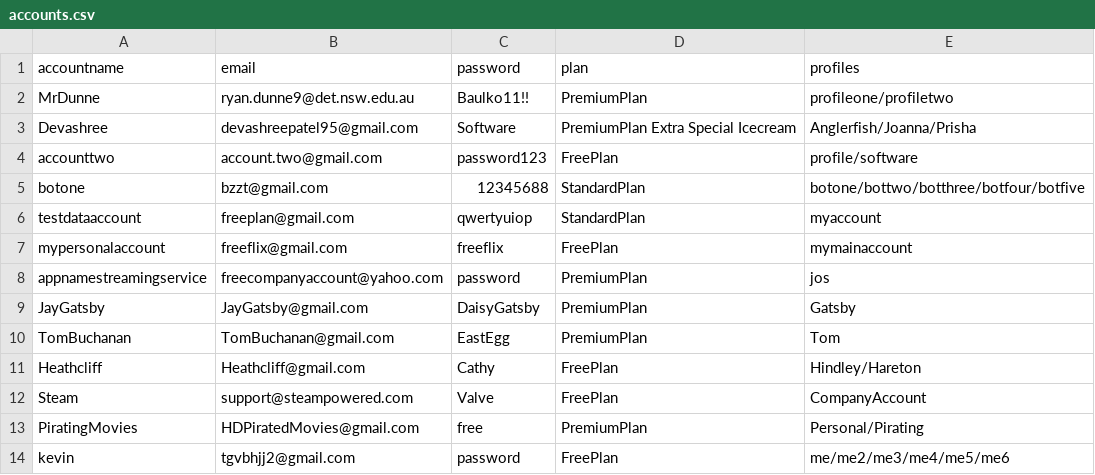
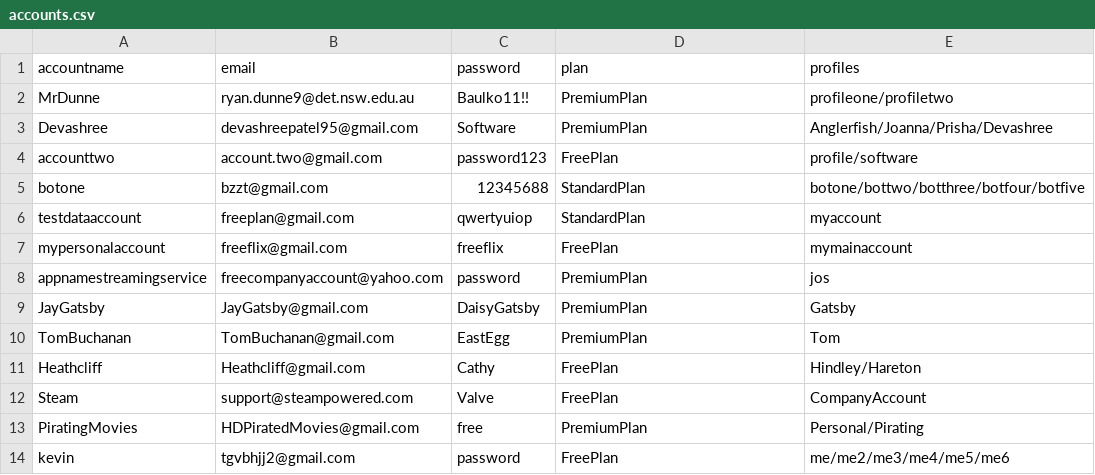
Before and after one commit to BaulkhamHillsHS/PrelimSE-26-Group10, a CSV file: accounts.csv, drawn as a sheet.

```diff
--- a/accounts.csv
+++ b/accounts.csv
@@ -2,3 +2,3 @@ accountname,email,password,plan,profiles
 MrDunne,ryan.dunne9@det.nsw.edu.au,Baulko11!!,PremiumPlan,profileone/profiletwo
-Devashree,devashreepatel95@gmail.com,Software,PremiumPlan Extra Special Icecream,Anglerfish/Joanna/Prisha
+Devashree,devashreepatel95@gmail.com,Software,PremiumPlan,Anglerfish/Joanna/Prisha/Devashree
 accounttwo,account.two@gmail.com,password123,FreePlan,profile/software
```
Also changed, not shown: profiles.csv, 1 other file.
